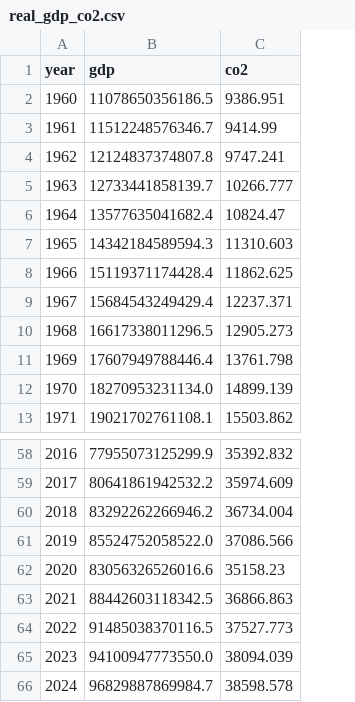
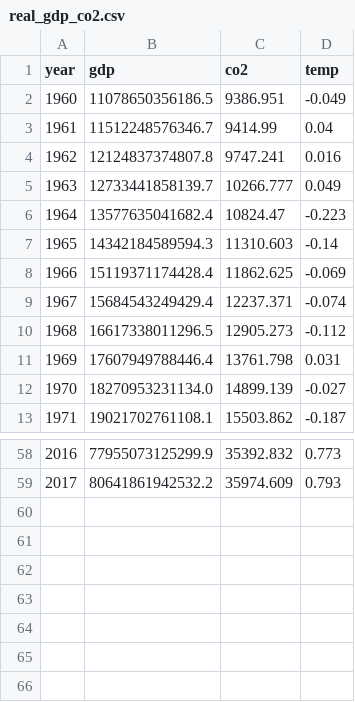
Before and after one commit to Sour-abh-Raj/computational-policy-atlas, a CSV file: polyphony/polyphony/data/datasets/real_gdp_co2.csv, drawn as a sheet; only a part is shown, gaps mark what is left out; removed rows and columns are numbered as before the commit, all else as after; the diff names each change by its address in the sheet, - before the commit and + after, or states it on an @@ line.

```diff
--- a/polyphony/polyphony/data/datasets/real_gdp_co2.csv
+++ b/polyphony/polyphony/data/datasets/real_gdp_co2.csv
+column D (temp), rows 2-13: -0.049 | 0.04 | 0.016 | 0.049 | -0.223 | -0.14 | -0.069 | -0.074 | -0.112 | 0.031 | -0.027 | -0.187; rows 58-59: 0.773 | 0.793
-row 60: 2018 | 83292262266946.2 | 36734.004
-row 61: 2019 | 85524752058522.0 | 37086.566
-row 62: 2020 | 83056326526016.6 | 35158.23
-row 63: 2021 | 88442603118342.5 | 36866.863
-row 64: 2022 | 91485038370116.5 | 37527.773
-row 65: 2023 | 94100947773550.0 | 38094.039
-row 66: 2024 | 96829887869984.7 | 38598.578
```
Also changed, not shown: 7 other files.
